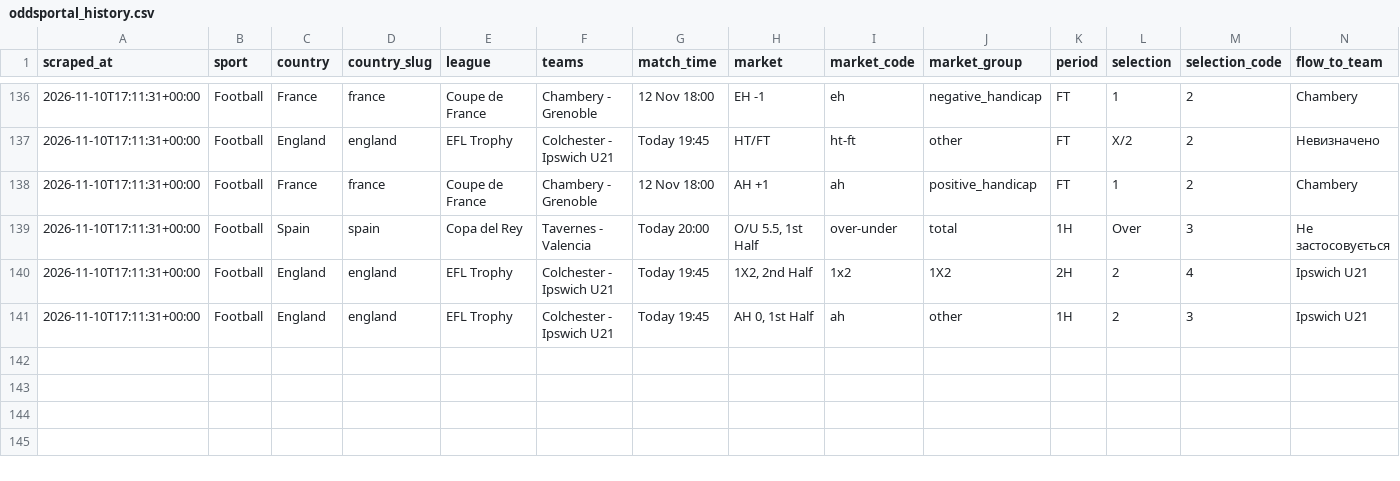
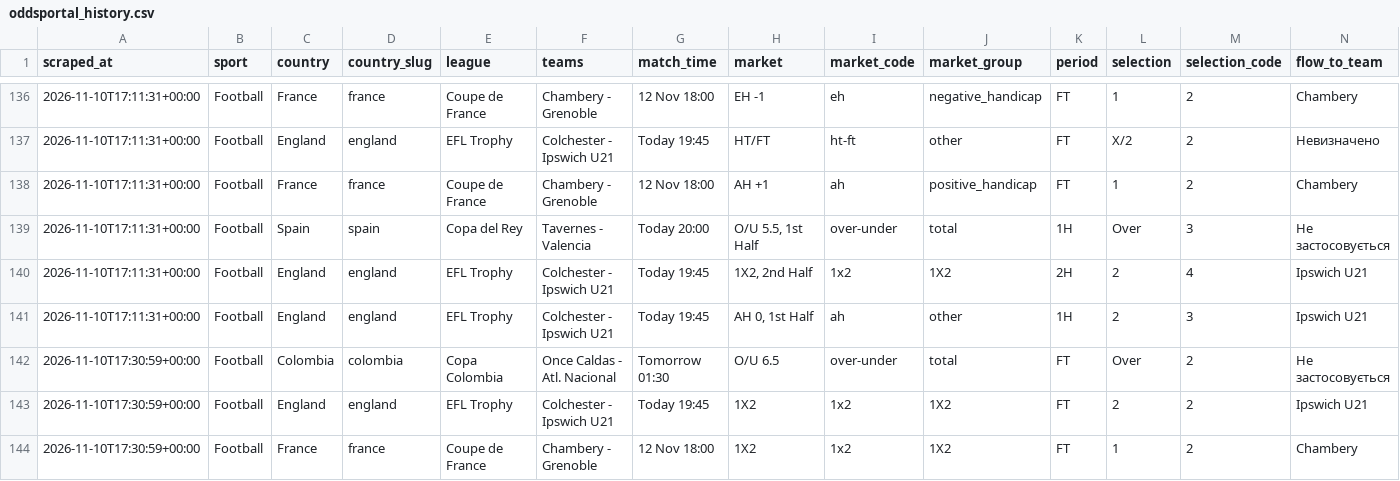
Before and after one commit to Yaretti/oddsportal-parser, a CSV file: data/oddsportal_history.csv, drawn as a sheet; only a part is shown, gaps mark what is left out; rows hold the shown columns only; the diff names each change by its address in the sheet, - before the commit and + after, or states it on an @@ line.

```diff
--- a/data/oddsportal_history.csv
+++ b/data/oddsportal_history.csv
+row 142: 2026-11-10T17:30:59+00:00 | Football | Colombia | colombia | Copa Colombia | Once Caldas - Atl. Nacional | Tomorrow 01:30 | O/U 6.5 | over-under | total | FT | Over | 2 | Не застосовується
+row 143: 2026-11-10T17:30:59+00:00 | Football | England | england | EFL Trophy | Colchester - Ipswich U21 | Today 19:45 | 1X2 | 1x2 | 1X2 | FT | 2 | 2 | Ipswich U21
+row 144: 2026-11-10T17:30:59+00:00 | Football | France | france | Coupe de France | Chambery - Grenoble | 12 Nov 18:00 | 1X2 | 1x2 | 1X2 | FT | 1 | 2 | Chambery
```
Also changed, not shown: 4 other files.
